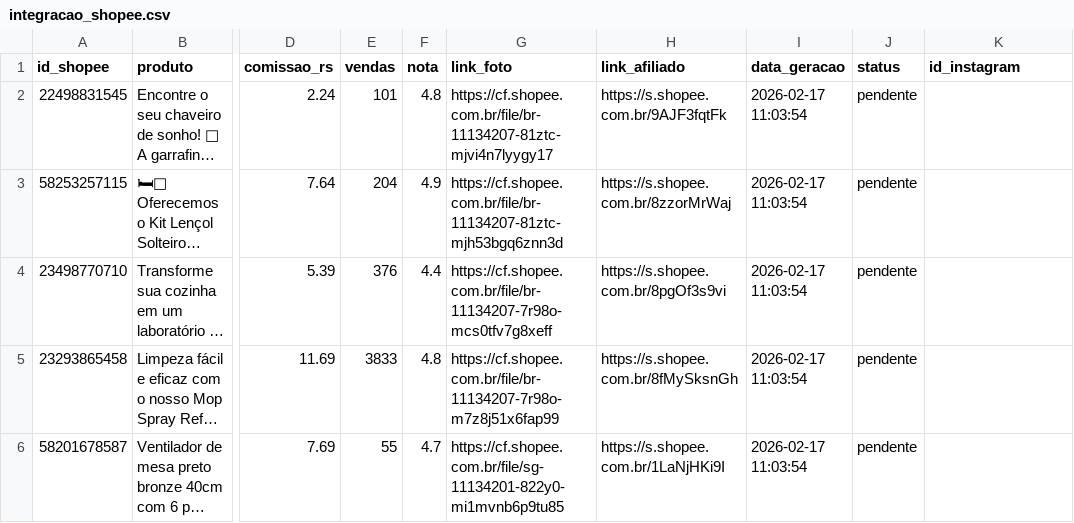
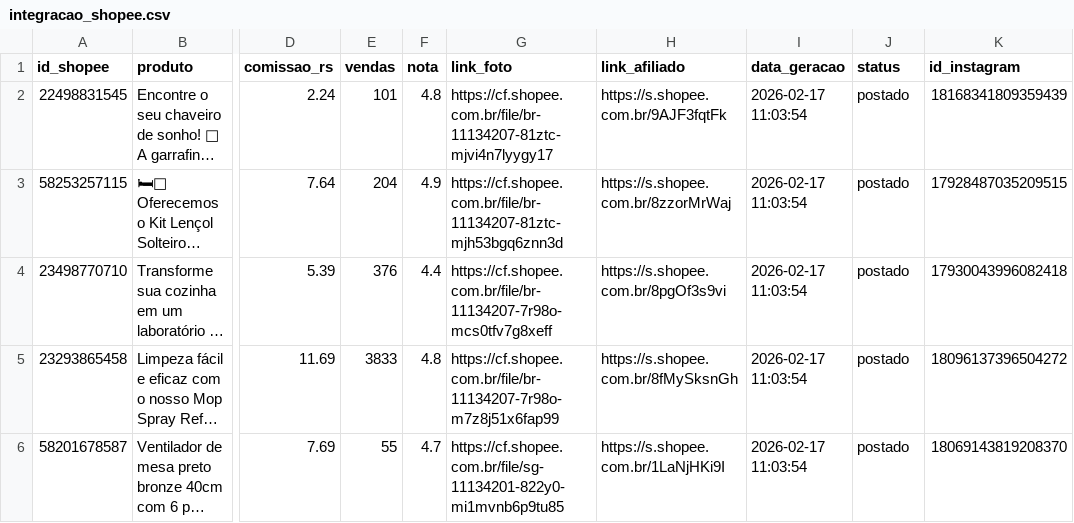
Before and after one commit to consultor-frederico/shopee-auto-ofertas, a CSV file: integracao_shopee.csv, drawn as a sheet; only a part is shown, gaps mark what is left out; long unchanged cells end in …; the diff names each change by its address in the sheet, - before the commit and + after, or states it on an @@ line.

Commit message:
Bot: Vinculando ID do Instagram ao produto

```diff
--- a/integracao_shopee.csv
+++ b/integracao_shopee.csv
-J2:J6 (status): pendente
+J2:J6 (status): postado
-K2 (id_instagram): (empty)
+K2 (id_instagram): 18168341809359439
-K3 (id_instagram): (empty)
+K3 (id_instagram): 17928487035209515
-K4 (id_instagram): (empty)
+K4 (id_instagram): 17930043996082418
-K5 (id_instagram): (empty)
+K5 (id_instagram): 18096137396504272
-K6 (id_instagram): (empty)
+K6 (id_instagram): 18069143819208370
```
